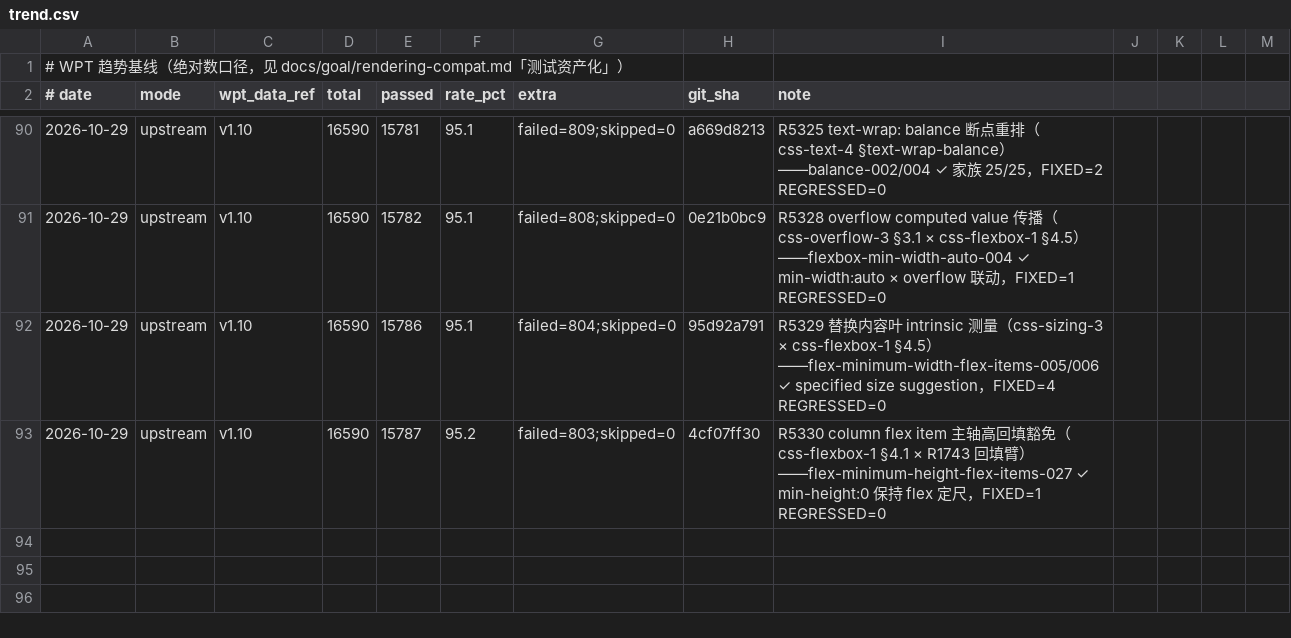
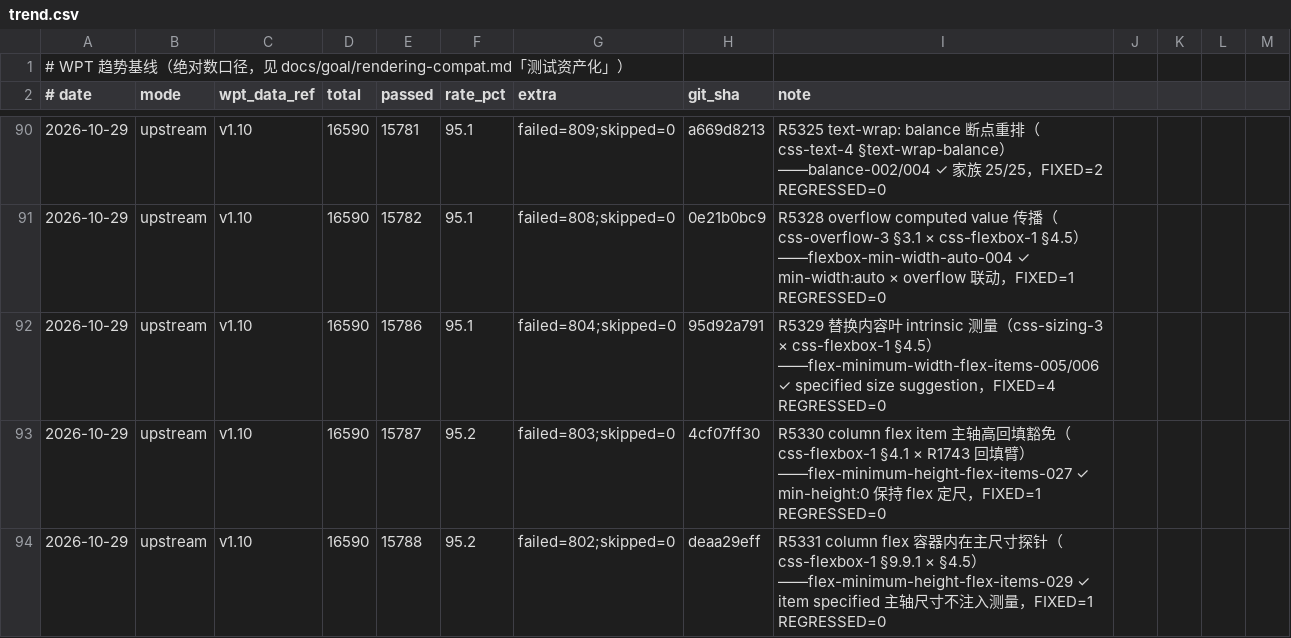
Before and after one commit to leizongmin/ZeroWeb, a CSV file: docs/goal/rendering-compat/evidence/wpt-trends/trend.csv, drawn as a sheet; only a part is shown, gaps mark what is left out.

```diff
--- a/docs/goal/rendering-compat/evidence/wpt-trends/trend.csv
+++ b/docs/goal/rendering-compat/evidence/wpt-trends/trend.csv
@@ -93 +93,2 @@
 2026-10-29,upstream,v1.10,16590,15787,95.2,failed=803;skipped=0,4cf07ff30,R5330 column flex item 主轴高回填豁免（css-flexbox-1 §4.1 × R1743 回填臂）——flex-minimum-height-flex-items-027 ✓ min-height:0 保持 flex 定尺，FIXED=1 REGRESSED=0
+2026-10-29,upstream,v1.10,16590,15788,95.2,failed=802;skipped=0,deaa29eff,R5331 column flex 容器内在主尺寸探针（css-flexbox-1 §9.9.1 × §4.5）——flex-minimum-height-flex-items-029 ✓ item specified 主轴尺寸不注入测量，FIXED=1 REGRESSED=0
```
Also changed, not shown: 4 other files.
